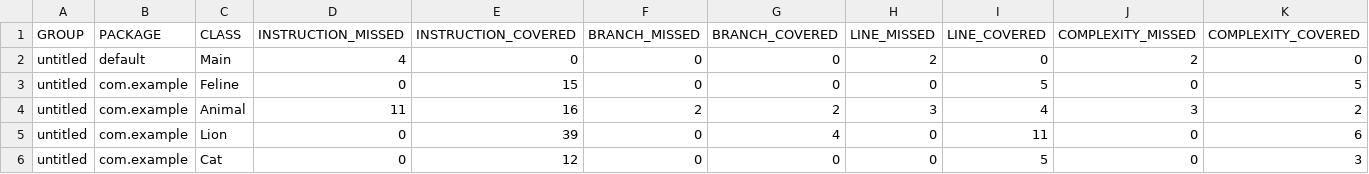
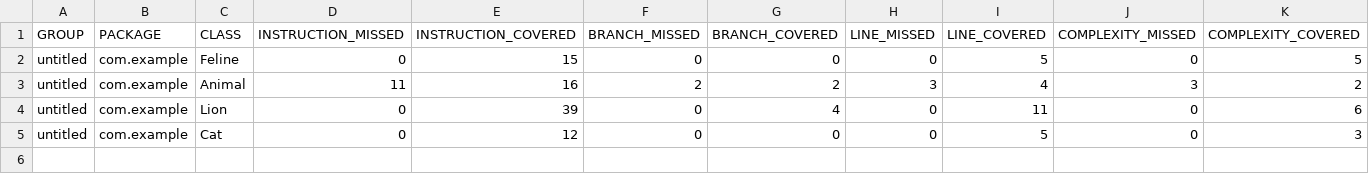
Before and after one commit to groTex22/qa_java, a CSV file: target/site/jacoco/jacoco.csv, drawn as a sheet; only a part is shown; rows hold the shown columns only; the diff names each change by its address in the sheet, - before the commit and + after, or states it on an @@ line.

```diff
--- a/target/site/jacoco/jacoco.csv
+++ b/target/site/jacoco/jacoco.csv
-row 2: untitled | default | Main | 4 | 0 | 0 | 0 | 2 | 0 | 2 | 0
```
Also changed, not shown: 4 other files.
